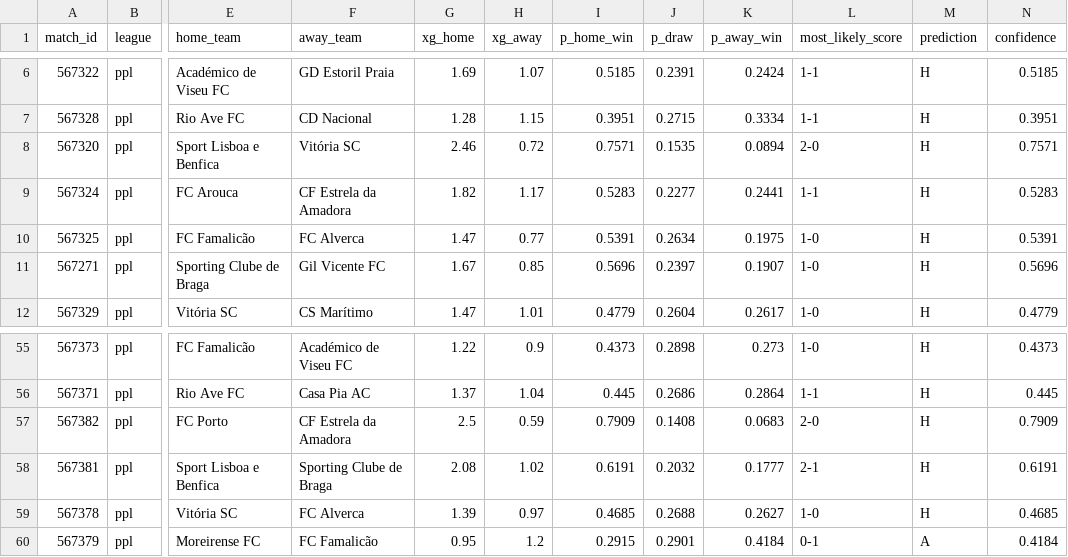
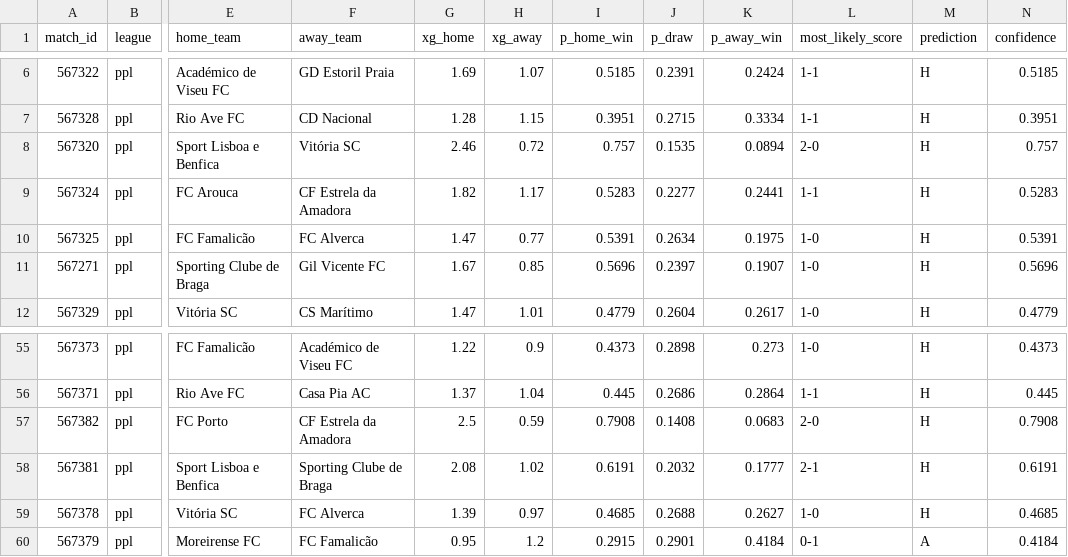
Before and after one commit to JuanAndresHS/pitchiq, a CSV file: data/predictions/ppl/upcoming_forecasts.csv, drawn as a sheet; only a part is shown, gaps mark what is left out; the diff names each change by its address in the sheet, - before the commit and + after, or states it on an @@ line.

```diff
--- a/data/predictions/ppl/upcoming_forecasts.csv
+++ b/data/predictions/ppl/upcoming_forecasts.csv
-I8 (p_home_win): 0.7571
+I8 (p_home_win): 0.757
-N8 (confidence): 0.7571
+N8 (confidence): 0.757
-I57 (p_home_win): 0.7909
+I57 (p_home_win): 0.7908
-N57 (confidence): 0.7909
+N57 (confidence): 0.7908
```
Also changed, not shown: data/predictions/cl/upcoming_forecasts.csv, data/processed/bl1_matches_2026.csv, 25 other files.
